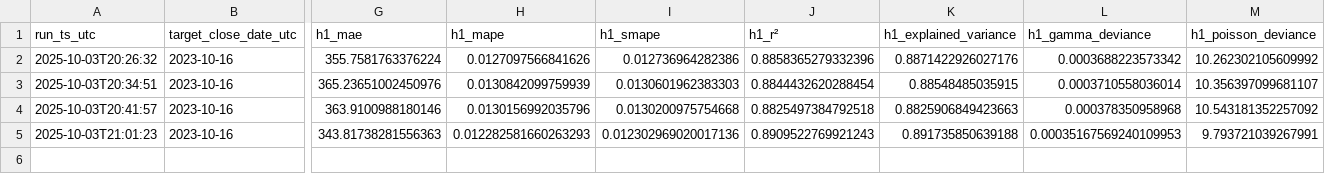
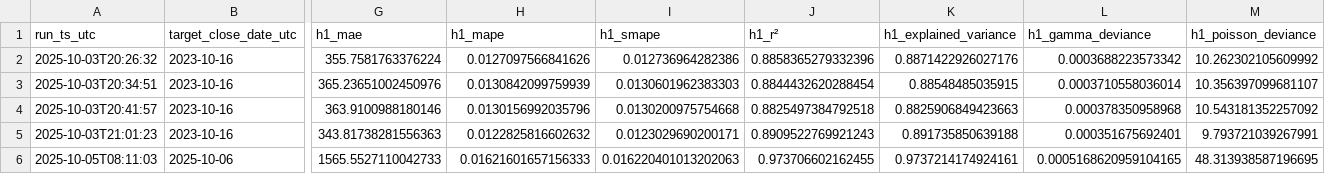
Before and after one commit to cielocielomimi/btcclose, a CSV file: out/history.csv, drawn as a sheet; only a part is shown, gaps mark what is left out; rows hold the shown columns only; the diff names each change by its address in the sheet, - before the commit and + after, or states it on an @@ line.

```diff
--- a/out/history.csv
+++ b/out/history.csv
-H5 (h1_mape): 0.012282581660263293
+H5 (h1_mape): 0.0122825816602632
-I5 (h1_smape): 0.012302969020017136
+I5 (h1_smape): 0.0123029690200171
-L5 (h1_gamma_deviance): 0.00035167569240109953
+L5 (h1_gamma_deviance): 0.000351675692401
+row 6: 2025-10-05T08:11:03 | 2025-10-06 | 1565.5527110042733 | 0.01621601657156333 | 0.016220401013202063 | 0.973706602162455 | 0.9737214174924161 | 0.0005168620959104165 | 48.313938587196695
```
Also changed, not shown: 1 other file.
